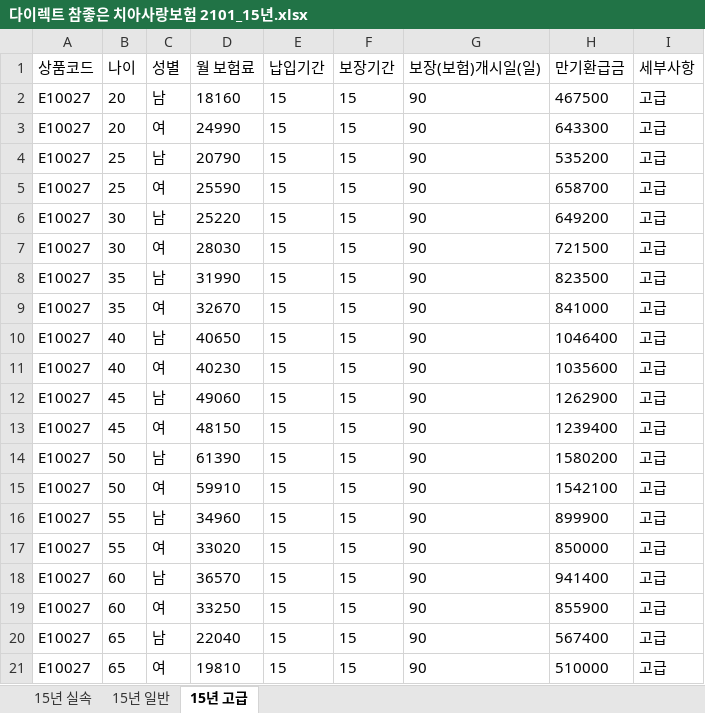
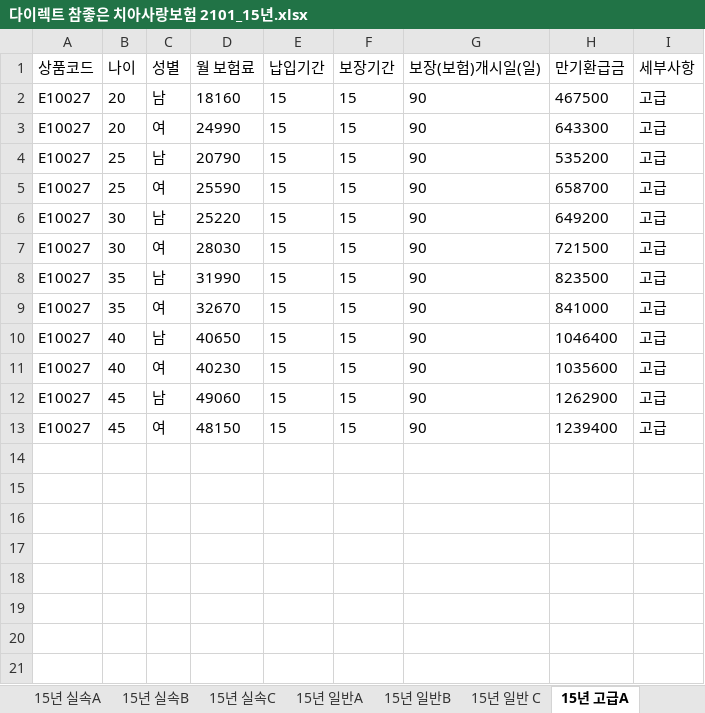
Before and after one commit to yoonhyeyoon/ChiChu, an Excel workbook: 스크래핑/스크래핑_이우영/다이렉트 참좋은 치아사랑보험 2101_15년.xlsx, sheet 15년 고급A, drawn as a sheet; values as stored, in another font and other column widths than the file's, no borders; the diff names each change by its address in the sheet, - before the commit and + after, or states it on an @@ line.

```diff
--- a/스크래핑/스크래핑_이우영/다이렉트 참좋은 치아사랑보험 2101_15년.xlsx (sheet 15년 고급A)
+++ b/스크래핑/스크래핑_이우영/다이렉트 참좋은 치아사랑보험 2101_15년.xlsx (sheet 15년 고급A)
-sheet tab: 15년 실속
+sheet tab: 15년 실속A
-sheet tab: 15년 일반
+sheet tab: 15년 일반A
-sheet tab: 15년 고급
+sheet tab: 15년 고급A
+sheet tab: 15년 실속B
+sheet tab: 15년 실속C
+sheet tab: 15년 일반B
+sheet tab: 15년 일반 C
-row 14: E10027 | 50 | 남 | 61390 | 15 | 15 | 90 | 1580200 | 고급
-row 15: E10027 | 50 | 여 | 59910 | 15 | 15 | 90 | 1542100 | 고급
-row 16: E10027 | 55 | 남 | 34960 | 15 | 15 | 90 | 899900 | 고급
-row 17: E10027 | 55 | 여 | 33020 | 15 | 15 | 90 | 850000 | 고급
-row 18: E10027 | 60 | 남 | 36570 | 15 | 15 | 90 | 941400 | 고급
-row 19: E10027 | 60 | 여 | 33250 | 15 | 15 | 90 | 855900 | 고급
-row 20: E10027 | 65 | 남 | 22040 | 15 | 15 | 90 | 567400 | 고급
-row 21: E10027 | 65 | 여 | 19810 | 15 | 15 | 90 | 510000 | 고급
```
Also changed, not shown: sheet 15년 일반A, sheet 15년 실속A, other sheet tabs, 스크래핑/스크래핑_이우영/다이렉트 참좋은 치아사랑보험 2101_20년.xlsx, 스크래핑/스크래핑_이우영/다이렉트 참좋은 치아사랑보험 2101_7년.xlsx.
